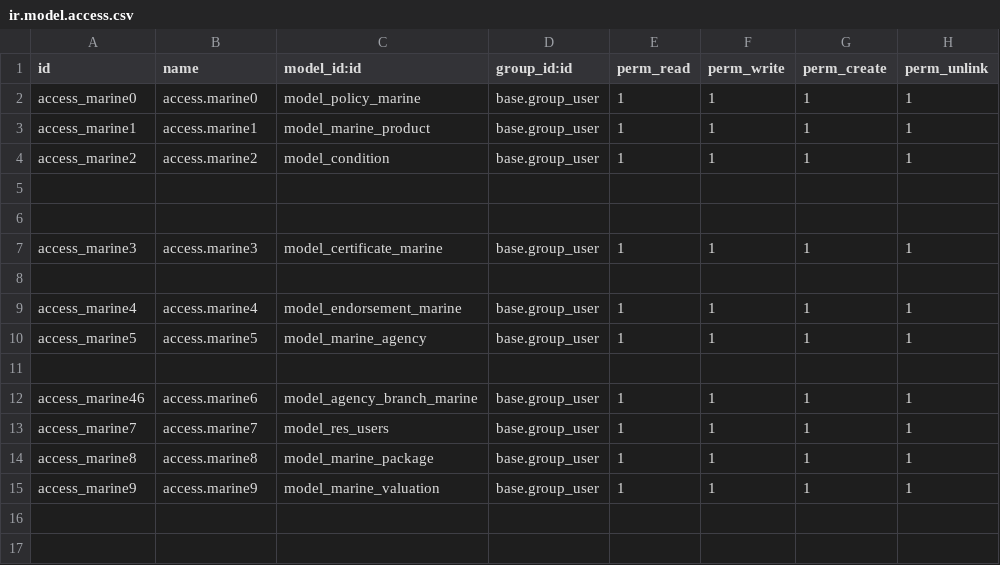
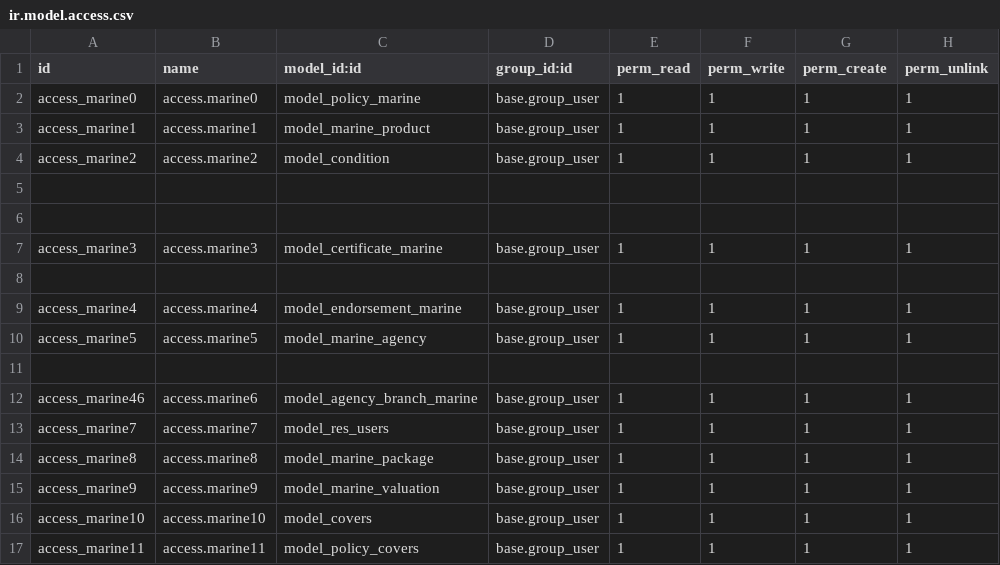
Before and after one commit to blackbelts/e-marine, a CSV file: security/ir.model.access.csv, drawn as a sheet; the diff names each change by its address in the sheet, - before the commit and + after, or states it on an @@ line.

```diff
--- a/security/ir.model.access.csv
+++ b/security/ir.model.access.csv
+row 16: access_marine10 | access.marine10 | model_covers | base.group_user | 1 | 1 | 1 | 1
+row 17: access_marine11 | access.marine11 | model_policy_covers | base.group_user | 1 | 1 | 1 | 1
```
Also changed, not shown: 5 other files.
